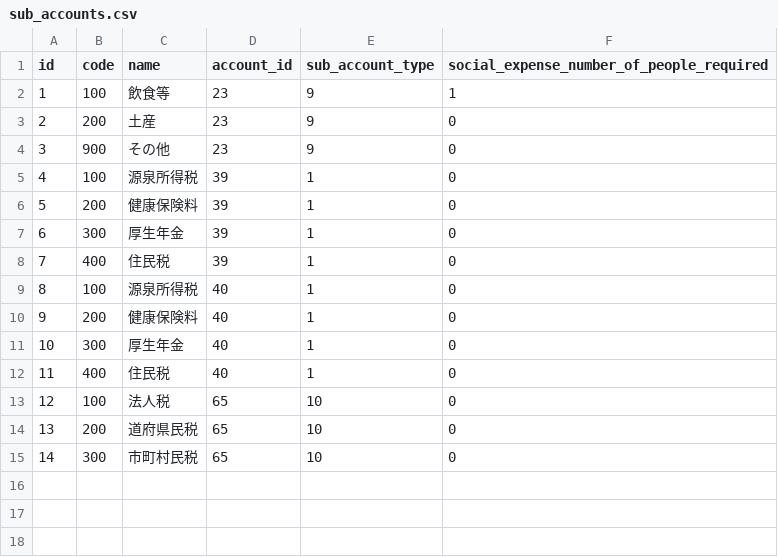
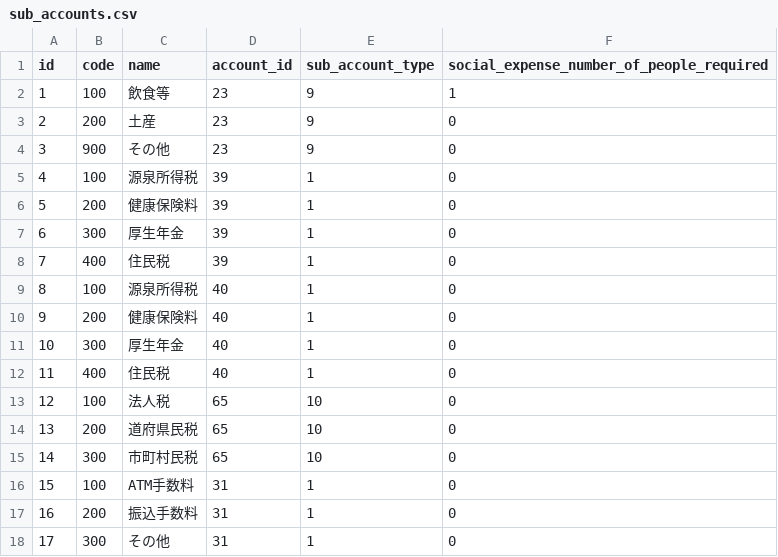
Before and after one commit to hybitz/hyacc, a CSV file: config/first_boot/sub_accounts.csv, drawn as a sheet.

```diff
--- a/config/first_boot/sub_accounts.csv
+++ b/config/first_boot/sub_accounts.csv
@@ -15 +15,4 @@ id,code,name,account_id,sub_account_type,social_expense_number_of_people_require
 14,300,市町村民税,65,10,0
+15,100,ATM手数料,31,1,0
+16,200,振込手数料,31,1,0
+17,300,その他,31,1,0
```
Also changed, not shown: 13 other files.
